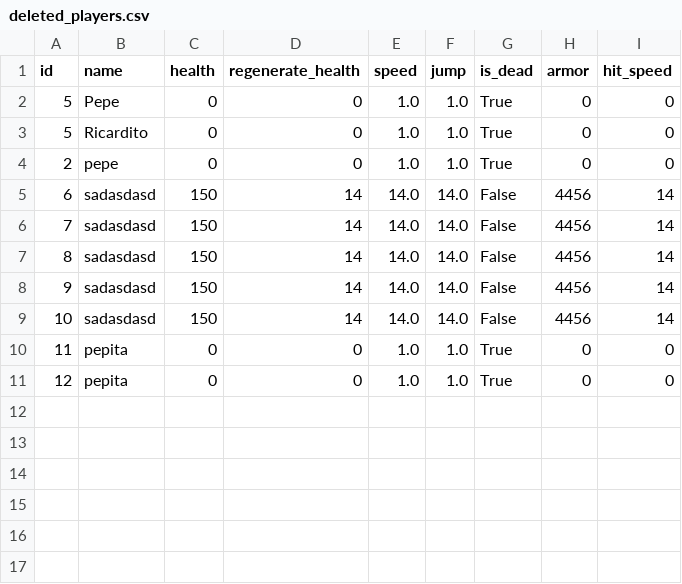
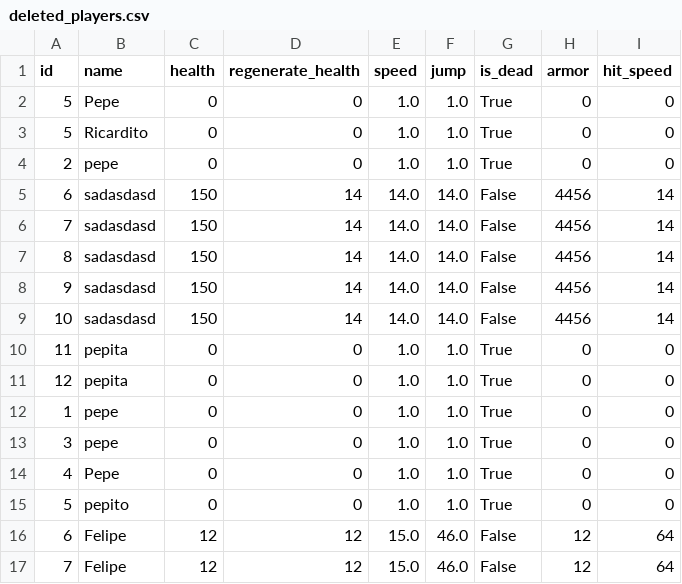
Before and after one commit to afordonez28/Entrega_1, a CSV file: Data/deleted_players.csv, drawn as a sheet.

```diff
--- a/Data/deleted_players.csv
+++ b/Data/deleted_players.csv
@@ -11 +11,7 @@ id,name,health,regenerate_health,speed,jump,is_dead,armor,hit_speed
 12,pepita,0,0,1.0,1.0,True,0,0
+1,pepe,0,0,1.0,1.0,True,0,0
+3,pepe,0,0,1.0,1.0,True,0,0
+4,Pepe,0,0,1.0,1.0,True,0,0
+5,pepito,0,0,1.0,1.0,True,0,0
+6,Felipe,12,12,15.0,46.0,False,12,64
+7,Felipe,12,12,15.0,46.0,False,12,64
```
Also changed, not shown: 5 other files.
